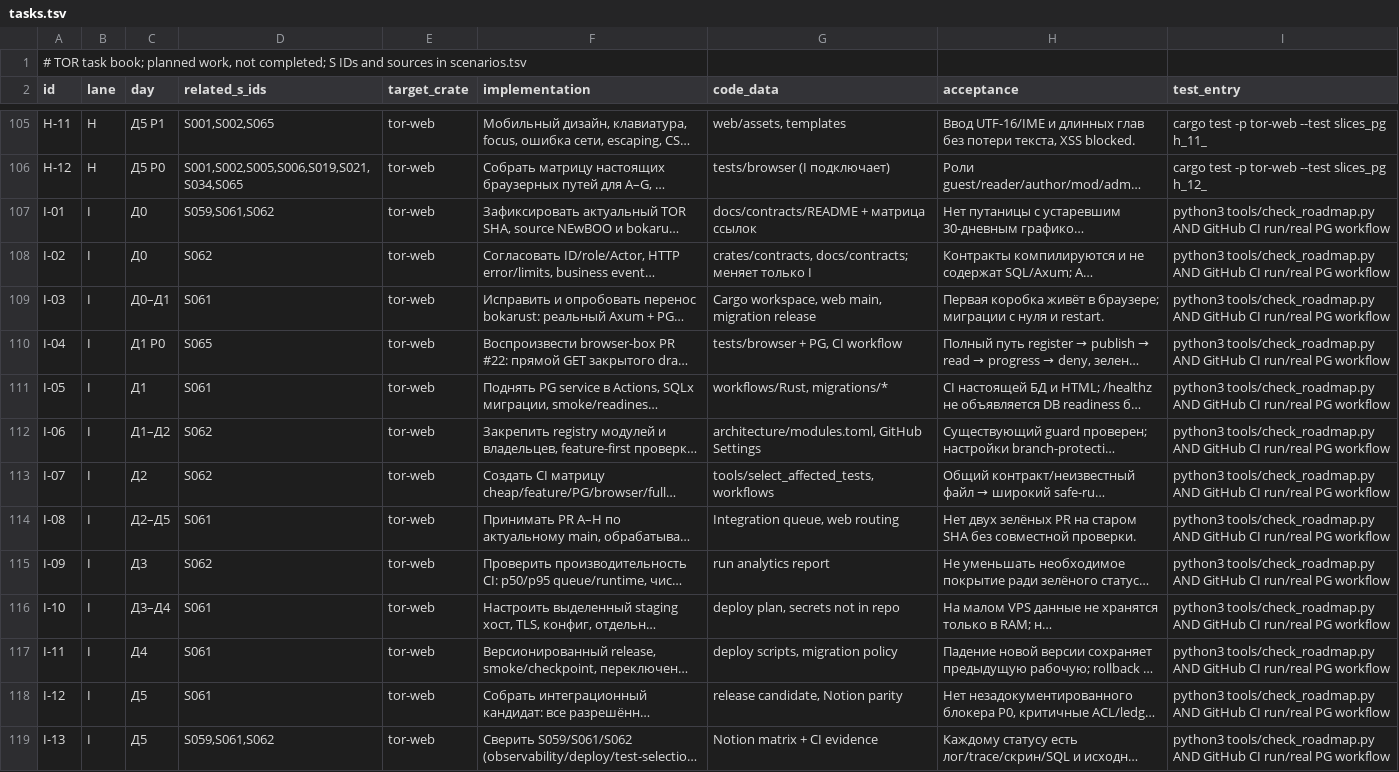
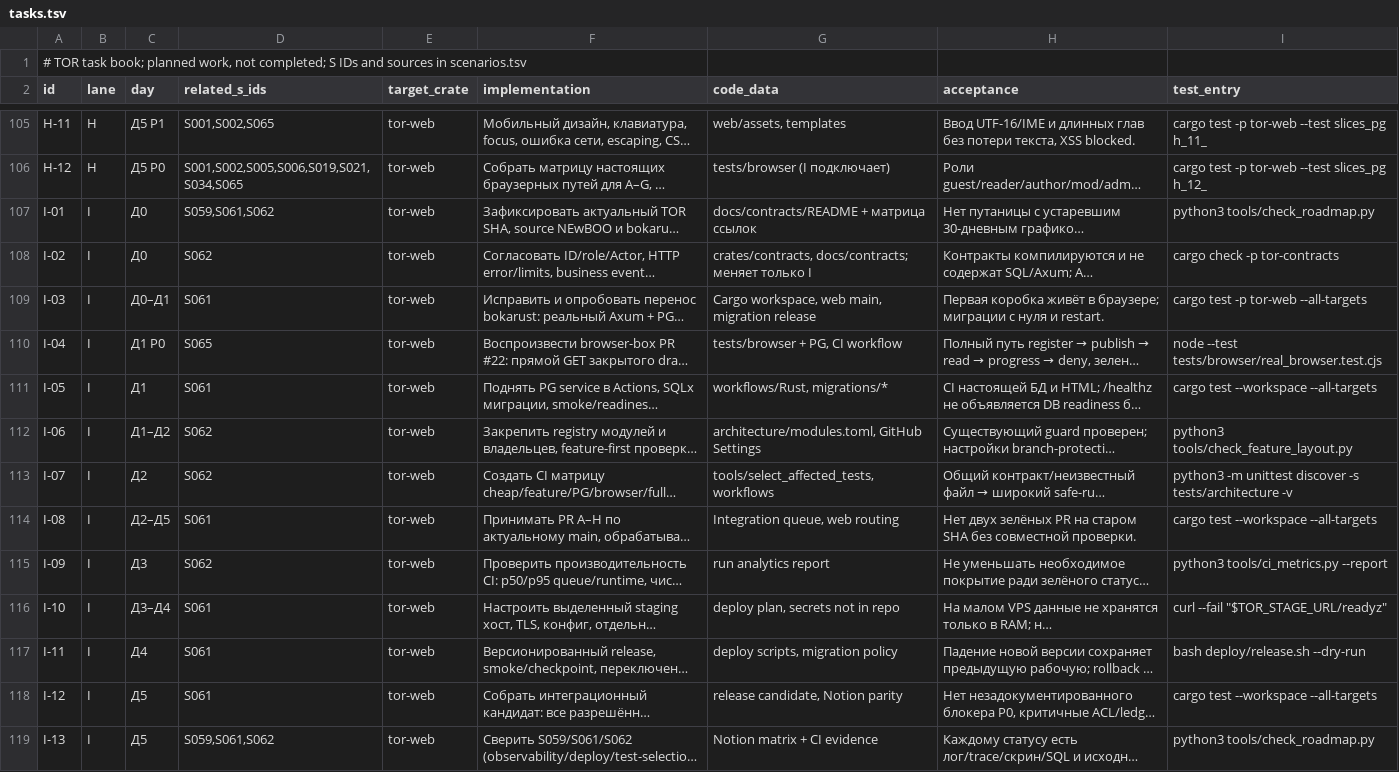
Before and after one commit to calex794/tor, a TSV file: docs/roadmap/tasks.tsv, drawn as a sheet; only a part is shown, gaps mark what is left out; long unchanged cells end in …; the diff names each change by its address in the sheet, - before the commit and + after, or states it on an @@ line.

Commit message:
docs: provide exact executable checks for all integration tasks

```diff
--- a/docs/roadmap/tasks.tsv
+++ b/docs/roadmap/tasks.tsv
-I107 (test_entry): python3 tools/check_roadmap.py AND GitHub CI run/real PG workflow
+I107 (test_entry): python3 tools/check_roadmap.py
-I108 (test_entry): python3 tools/check_roadmap.py AND GitHub CI run/real PG workflow
+I108 (test_entry): cargo check -p tor-contracts
-I109 (test_entry): python3 tools/check_roadmap.py AND GitHub CI run/real PG workflow
+I109 (test_entry): cargo test -p tor-web --all-targets
-I110 (test_entry): python3 tools/check_roadmap.py AND GitHub CI run/real PG workflow
+I110 (test_entry): node --test tests/browser/real_browser.test.cjs
-I111 (test_entry): python3 tools/check_roadmap.py AND GitHub CI run/real PG workflow
+I111 (test_entry): cargo test --workspace --all-targets
-I112 (test_entry): python3 tools/check_roadmap.py AND GitHub CI run/real PG workflow
+I112 (test_entry): python3 tools/check_feature_layout.py
-I113 (test_entry): python3 tools/check_roadmap.py AND GitHub CI run/real PG workflow
+I113 (test_entry): python3 -m unittest discover -s tests/architecture -v
-I114 (test_entry): python3 tools/check_roadmap.py AND GitHub CI run/real PG workflow
+I114 (test_entry): cargo test --workspace --all-targets
-I115 (test_entry): python3 tools/check_roadmap.py AND GitHub CI run/real PG workflow
+I115 (test_entry): python3 tools/ci_metrics.py --report
-I116 (test_entry): python3 tools/check_roadmap.py AND GitHub CI run/real PG workflow
+I116 (test_entry): curl --fail "$TOR_STAGE_URL/readyz"
-I117 (test_entry): python3 tools/check_roadmap.py AND GitHub CI run/real PG workflow
+I117 (test_entry): bash deploy/release.sh --dry-run
-I118 (test_entry): python3 tools/check_roadmap.py AND GitHub CI run/real PG workflow
+I118 (test_entry): cargo test --workspace --all-targets
-I119 (test_entry): python3 tools/check_roadmap.py AND GitHub CI run/real PG workflow
+I119 (test_entry): python3 tools/check_roadmap.py
```
